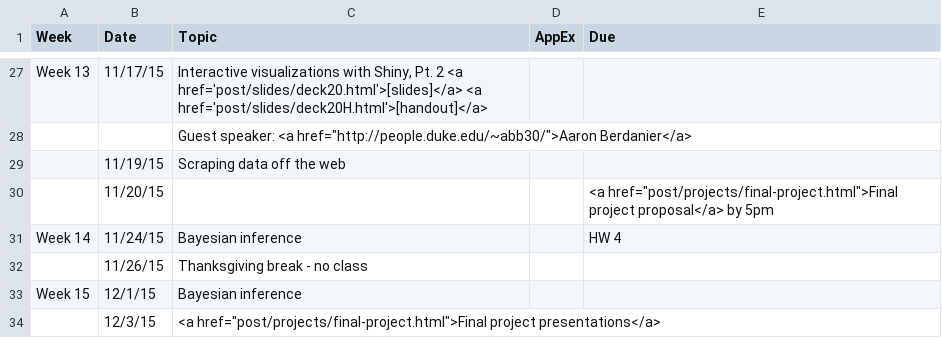
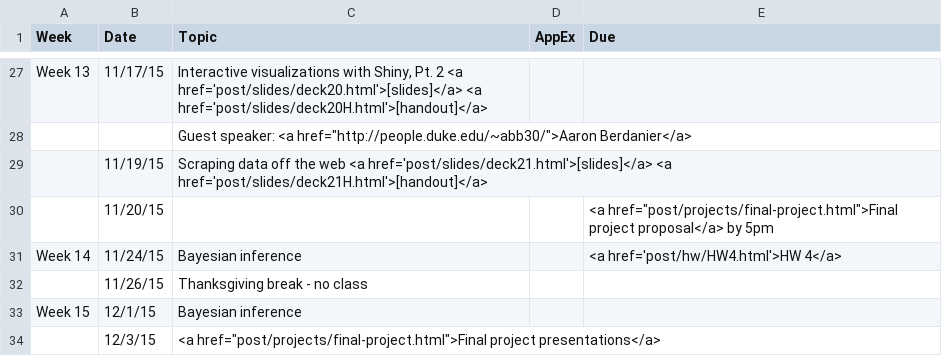
Before and after one commit to mine-cetinkaya-rundel/sta112_f15, a CSV file: sta112FS_F15_web/_csv/schedule.csv, drawn as a sheet; only a part is shown, gaps mark what is left out.

```diff
--- a/sta112FS_F15_web/_csv/schedule.csv
+++ b/sta112FS_F15_web/_csv/schedule.csv
@@ -28,5 +28,5 @@ Week 13,11/17/15,"Interactive visualizations with Shiny, Pt. 2 <a href='post/sli
 ,,"Guest speaker: <a href=""http://people.duke.edu/~abb30/"">Aaron Berdanier</a>",,
-,11/19/15,Scraping data off the web,,
+,11/19/15,Scraping data off the web <a href='post/slides/deck21.html'>[slides]</a> <a href='post/slides/deck21H.html'>[handout]</a>,,
 ,11/20/15,,,"<a href=""post/projects/final-project.html"">Final project proposal</a> by 5pm"
-Week 14,11/24/15,Bayesian inference,,HW 4
+Week 14,11/24/15,Bayesian inference,,<a href='post/hw/HW4.html'>HW 4</a>
 ,11/26/15,Thanksgiving break - no class,,
```
Also changed, not shown: 7 other files.
